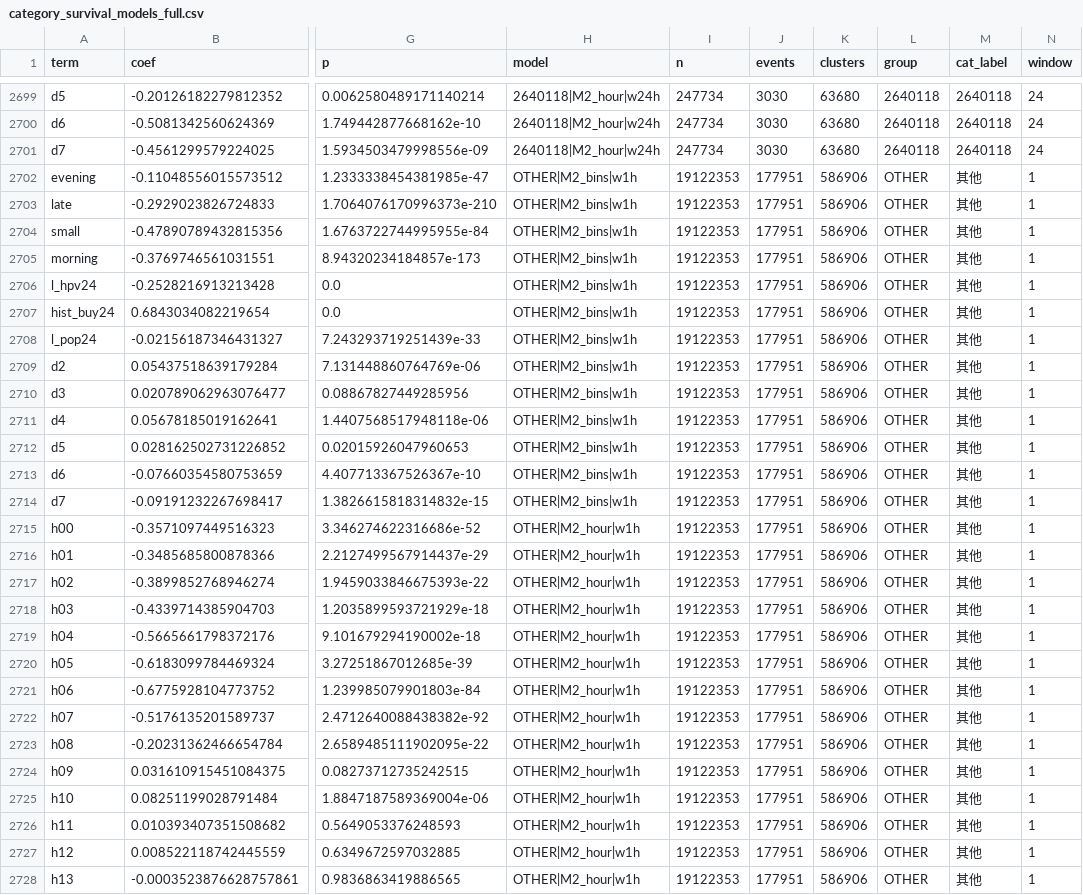
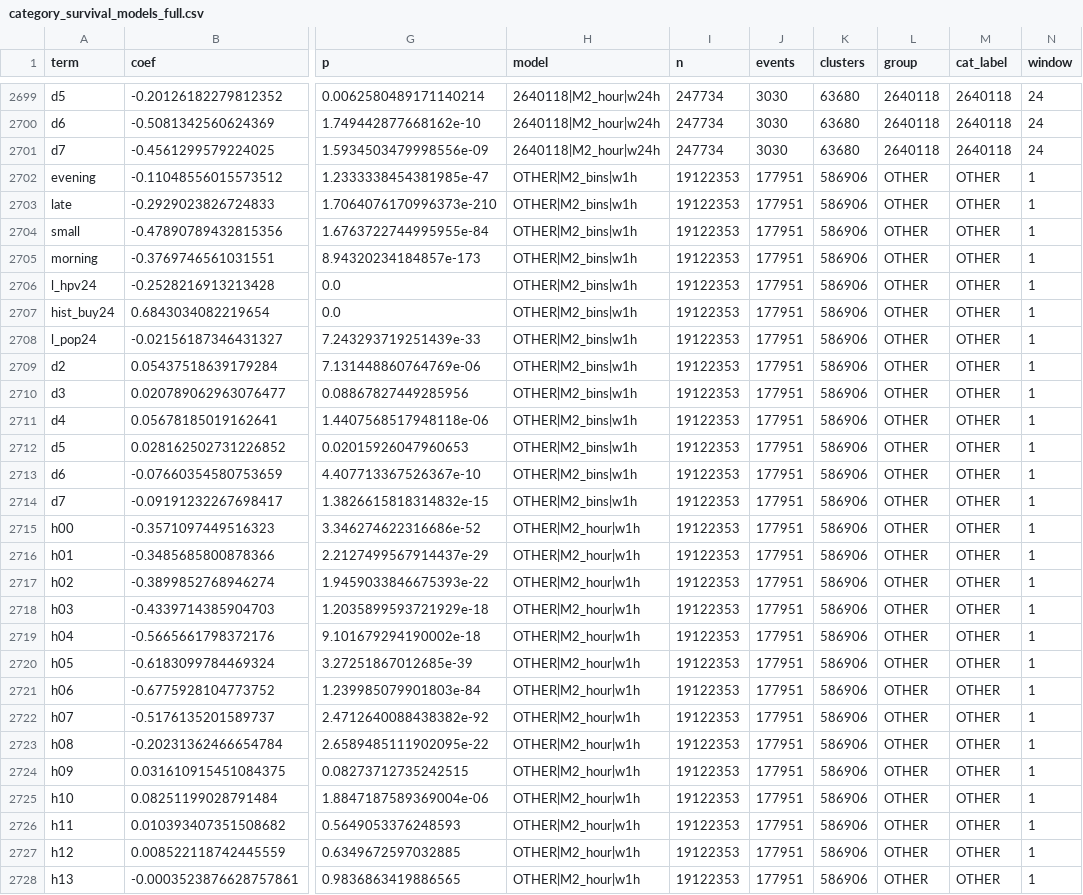
Before and after one commit to SJeffZhang/taobao-night-browsing, a CSV file: results/category_survival_models_full.csv, drawn as a sheet; only a part is shown, gaps mark what is left out; the diff covers the shown part only; the diff names each change by its address in the sheet, - before the commit and + after, or states it on an @@ line.

Commit message:
Refresh full-sample notebook results and figure links

```diff
--- a/results/category_survival_models_full.csv
+++ b/results/category_survival_models_full.csv
-M2702:M2728 (cat_label): 其他
+M2702:M2728 (cat_label): OTHER
```
Also changed, not shown: 108 edited cells elsewhere in this file, results/cate_quantiles_category_full.csv, results/cate_quantiles_full.csv, 30 other files.
